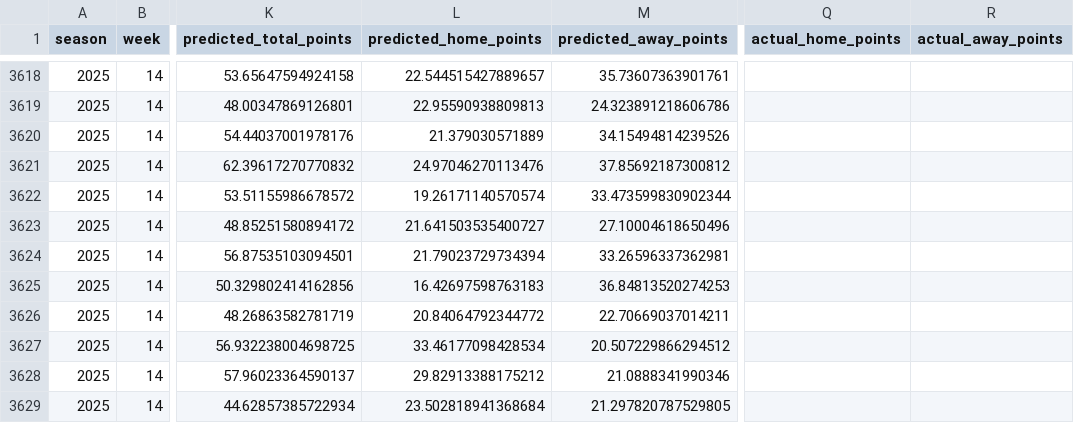
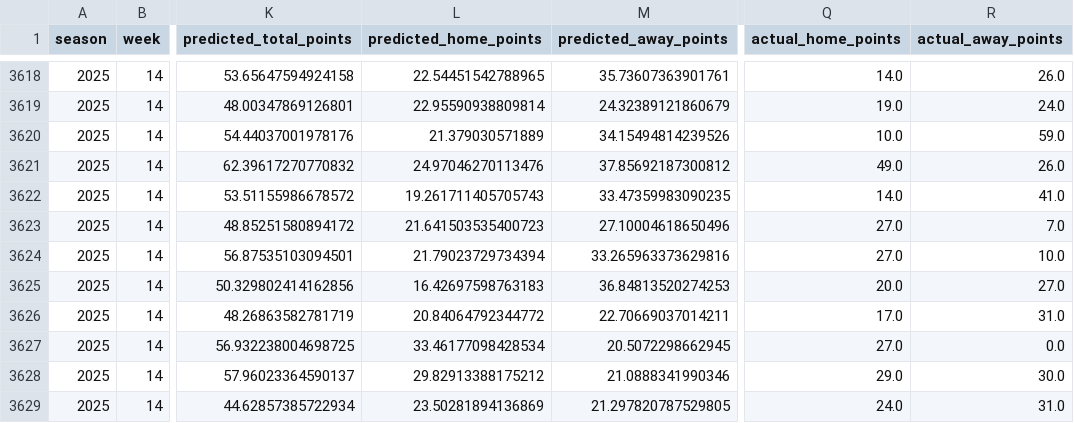
Before and after one commit to mostgood1/NCAAF-Predictions, a CSV file: data/college_football_schedule_2025_predicted_totals_enhanced_with_scores.csv, drawn as a sheet; only a part is shown, gaps mark what is left out; the diff covers the shown part only; the diff names each change by its address in the sheet, - before the commit and + after, or states it on an @@ line.

```diff
--- a/data/college_football_schedule_2025_predicted_totals_enhanced_with_scores.csv
+++ b/data/college_football_schedule_2025_predicted_totals_enhanced_with_scores.csv
-L3618 (predicted_home_points): 22.544515427889657
+L3618 (predicted_home_points): 22.54451542788965
-Q3618 (actual_home_points): (empty)
+Q3618 (actual_home_points): 14.0
-R3618 (actual_away_points): (empty)
+R3618 (actual_away_points): 26.0
-L3619 (predicted_home_points): 22.95590938809813
+L3619 (predicted_home_points): 22.95590938809814
-M3619 (predicted_away_points): 24.323891218606786
+M3619 (predicted_away_points): 24.32389121860679
-Q3619 (actual_home_points): (empty)
+Q3619 (actual_home_points): 19.0
-R3619 (actual_away_points): (empty)
+R3619 (actual_away_points): 24.0
-Q3620 (actual_home_points): (empty)
+Q3620 (actual_home_points): 10.0
-R3620 (actual_away_points): (empty)
+R3620 (actual_away_points): 59.0
-Q3621 (actual_home_points): (empty)
+Q3621 (actual_home_points): 49.0
-R3621 (actual_away_points): (empty)
+R3621 (actual_away_points): 26.0
-L3622 (predicted_home_points): 19.26171140570574
+L3622 (predicted_home_points): 19.261711405705743
-M3622 (predicted_away_points): 33.473599830902344
+M3622 (predicted_away_points): 33.47359983090235
-Q3622 (actual_home_points): (empty)
+Q3622 (actual_home_points): 14.0
-R3622 (actual_away_points): (empty)
+R3622 (actual_away_points): 41.0
-L3623 (predicted_home_points): 21.641503535400727
+L3623 (predicted_home_points): 21.641503535400723
-Q3623:Q3624 (actual_home_points): (empty)
+Q3623:Q3624 (actual_home_points): 27.0
-R3623 (actual_away_points): (empty)
+R3623 (actual_away_points): 7.0
-M3624 (predicted_away_points): 33.26596337362981
+M3624 (predicted_away_points): 33.265963373629816
-R3624 (actual_away_points): (empty)
+R3624 (actual_away_points): 10.0
-Q3625 (actual_home_points): (empty)
+Q3625 (actual_home_points): 20.0
-R3625 (actual_away_points): (empty)
+R3625 (actual_away_points): 27.0
-Q3626 (actual_home_points): (empty)
+Q3626 (actual_home_points): 17.0
-R3626 (actual_away_points): (empty)
+R3626 (actual_away_points): 31.0
-M3627 (predicted_away_points): 20.507229866294512
+M3627 (predicted_away_points): 20.5072298662945
-Q3627 (actual_home_points): (empty)
+Q3627 (actual_home_points): 27.0
-R3627 (actual_away_points): (empty)
+R3627 (actual_away_points): 0.0
-Q3628 (actual_home_points): (empty)
+Q3628 (actual_home_points): 29.0
-R3628 (actual_away_points): (empty)
+R3628 (actual_away_points): 30.0
-L3629 (predicted_home_points): 23.502818941368684
+L3629 (predicted_home_points): 23.50281894136869
-Q3629 (actual_home_points): (empty)
+Q3629 (actual_home_points): 24.0
-R3629 (actual_away_points): (empty)
+R3629 (actual_away_points): 31.0
```
Also changed, not shown: 95 edited cells elsewhere in this file, data/recommendations_2025.csv, data/recommendations_summary/reconciliation.csv, 13 other files.
